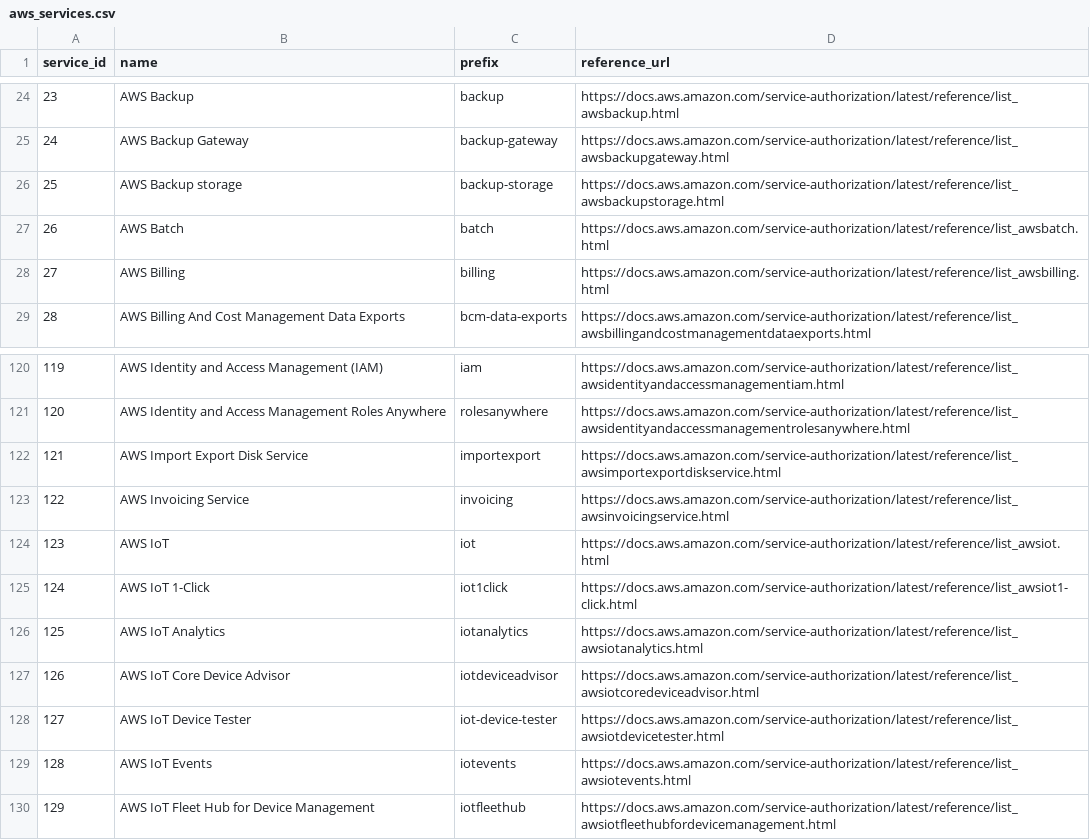
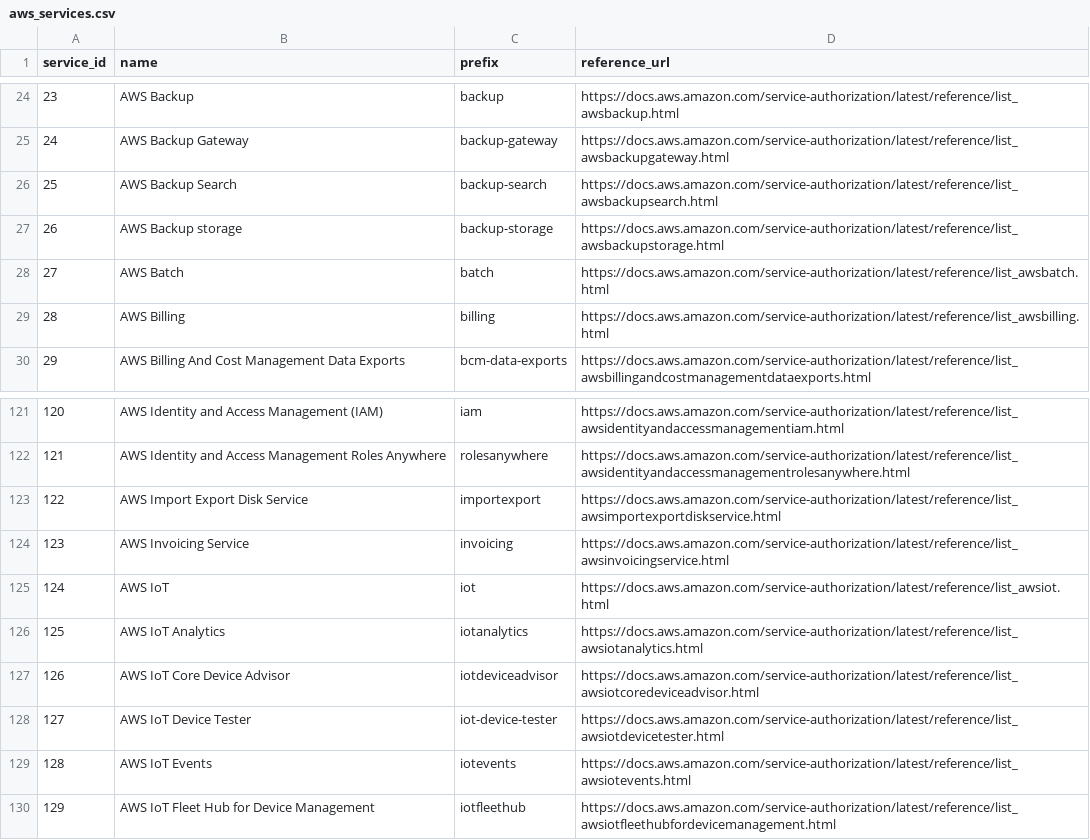
Before and after one commit to tobilg/aws-iam-data, a CSV file: data/csv/aws_services.csv, drawn as a sheet; only a part is shown, gaps mark what is left out; removed rows and columns are numbered as before the commit, all else as after; the diff names each change by its address in the sheet, - before the commit and + after, or states it on an @@ line.

```diff
--- a/data/csv/aws_services.csv
+++ b/data/csv/aws_services.csv
+row 26: 25 | AWS Backup Search | backup-search | https://docs.aws.amazon.com/service-authorization/latest/reference/list_awsbackupsearch.html
@@ column A (service_id) renumbered between rows 27 and 125 @@
-row 125: 124 | AWS IoT 1-Click | iot1click | https://docs.aws.amazon.com/service-authorization/latest/reference/list_awsiot1-click.html
```
Also changed, not shown: data/csv/aws_actions_dependant_actions.csv, data/csv/aws_actions_resource_types.csv, 22 other files.
